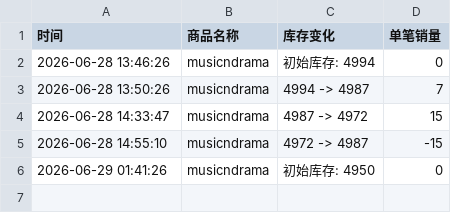
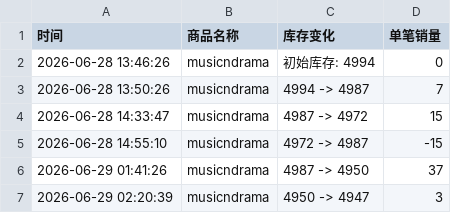
Before and after one commit to yuiki001/82major--md0630, a CSV file: 82major线下签售.csv, drawn as a sheet.

Commit message:
自动更新数据 2026-06-29 02:20:39

```diff
--- a/82major线下签售.csv
+++ b/82major线下签售.csv
@@ -5,2 +5,3 @@
 2026-06-28 14:55:10,musicndrama,4972 -> 4987,-15
-2026-06-29 01:41:26,musicndrama,初始库存: 4950,0
+2026-06-29 01:41:26,musicndrama,4987 -> 4950,37
+2026-06-29 02:20:39,musicndrama,4950 -> 4947,3
```
